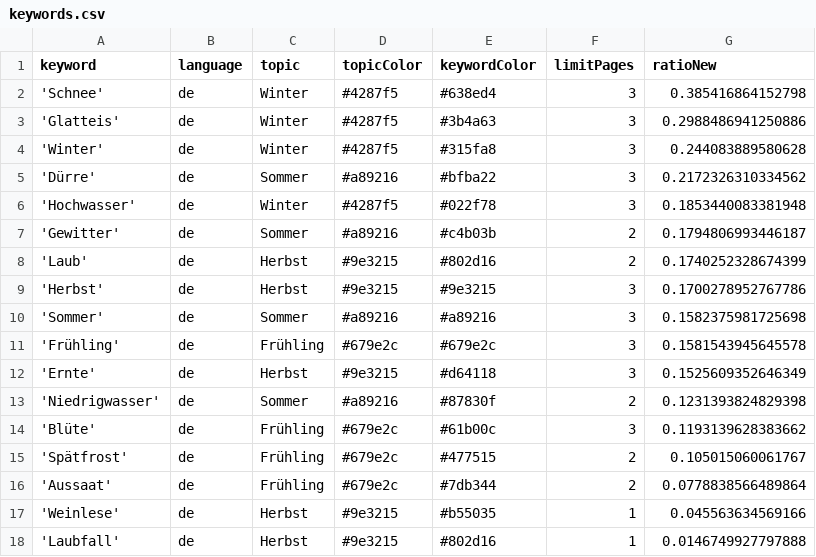
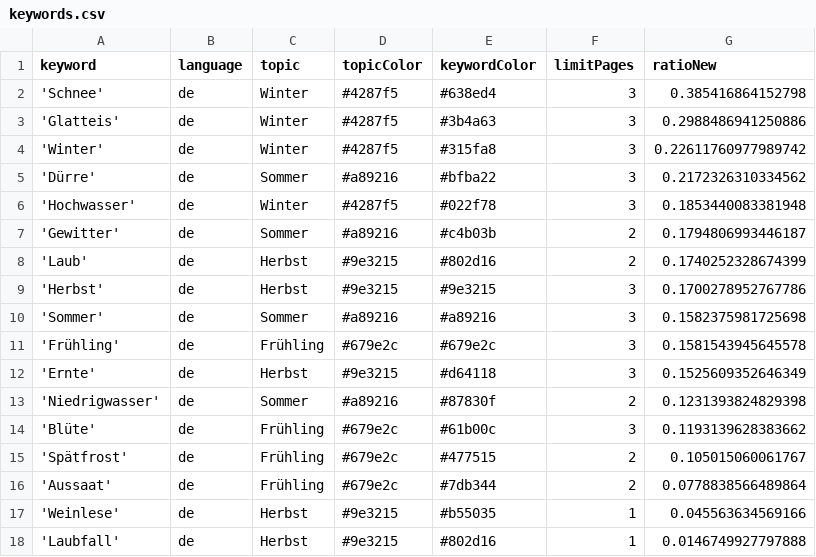
Before and after one commit to tlais147-physgeo01/snowIceIsComing, a CSV file: keywords.csv, drawn as a sheet.

```diff
--- a/keywords.csv
+++ b/keywords.csv
@@ -3,3 +3,3 @@ keyword,language,topic,topicColor,keywordColor,limitPages,ratioNew
 'Glatteis',de,Winter,#4287f5,#3b4a63,3,0.2988486941250886
-'Winter',de,Winter,#4287f5,#315fa8,3,0.244083889580628
+'Winter',de,Winter,#4287f5,#315fa8,3,0.22611760977989742
 'Dürre',de,Sommer,#a89216,#bfba22,3,0.2172326310334562
```
Also changed, not shown: csv/news_2023_11.csv, csv/news_2023_12.csv.
